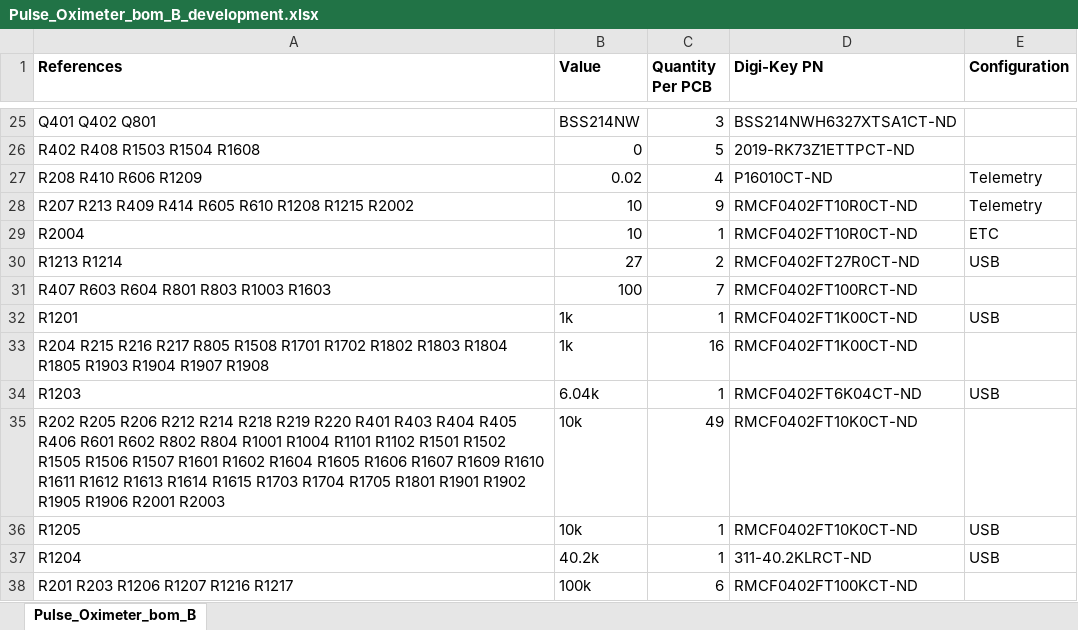
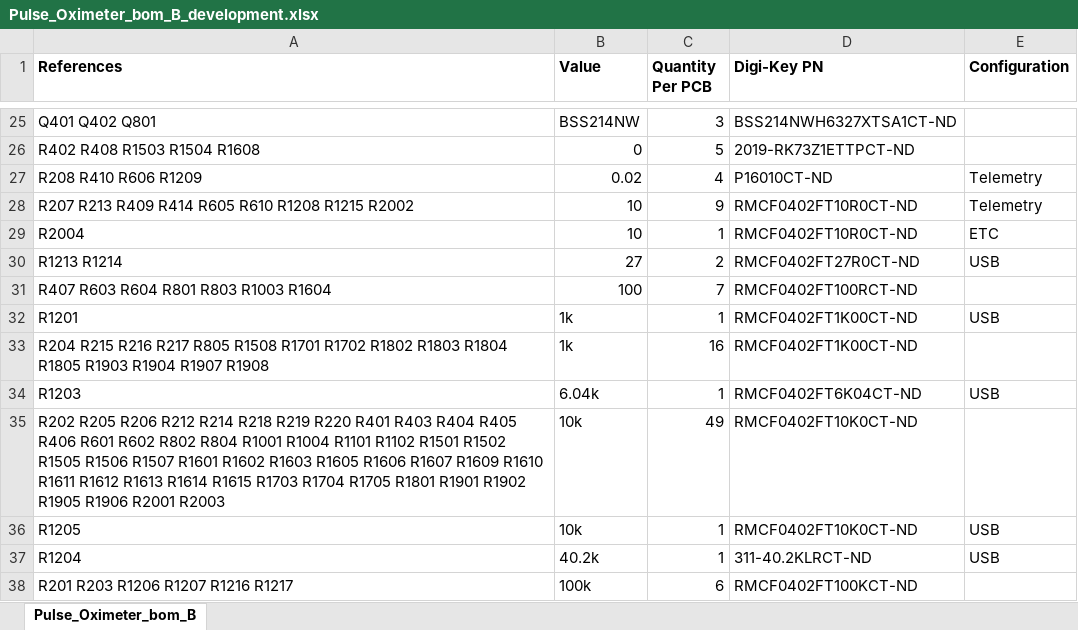
Before and after one commit to drewsum/pulse_oximeter, an Excel workbook: rev_b/hdw/Pulse_Oximeter/Pulse_Oximeter_bom_B_development.xlsx, sheet Pulse_Oximeter_bom_B, drawn as a sheet; only a part is shown, gaps mark what is left out; values as stored, in another font and other column widths than the file's, no borders; the diff names each change by its address in the sheet, - before the commit and + after, or states it on an @@ line.

```diff
--- a/rev_b/hdw/Pulse_Oximeter/Pulse_Oximeter_bom_B_development.xlsx (sheet Pulse_Oximeter_bom_B)
+++ b/rev_b/hdw/Pulse_Oximeter/Pulse_Oximeter_bom_B_development.xlsx (sheet Pulse_Oximeter_bom_B)
-A31 (References): R407 R603 R604 R801 R803 R1003 R1603
+A31 (References): R407 R603 R604 R801 R803 R1003 R1604
-A35 (References): …R1601 R1602 R1604 R1605 R1606…
+A35 (References): …R1601 R1602 R1603 R1605 R1606…
```
Also changed, not shown: rev_b/hdw/Pulse_Oximeter/Pulse_Oximeter_bom_B.xlsx, rev_b/hdw/Pulse_Oximeter/Pulse_Oximeter_bom_B_deployable.xlsx, 4 other files.
